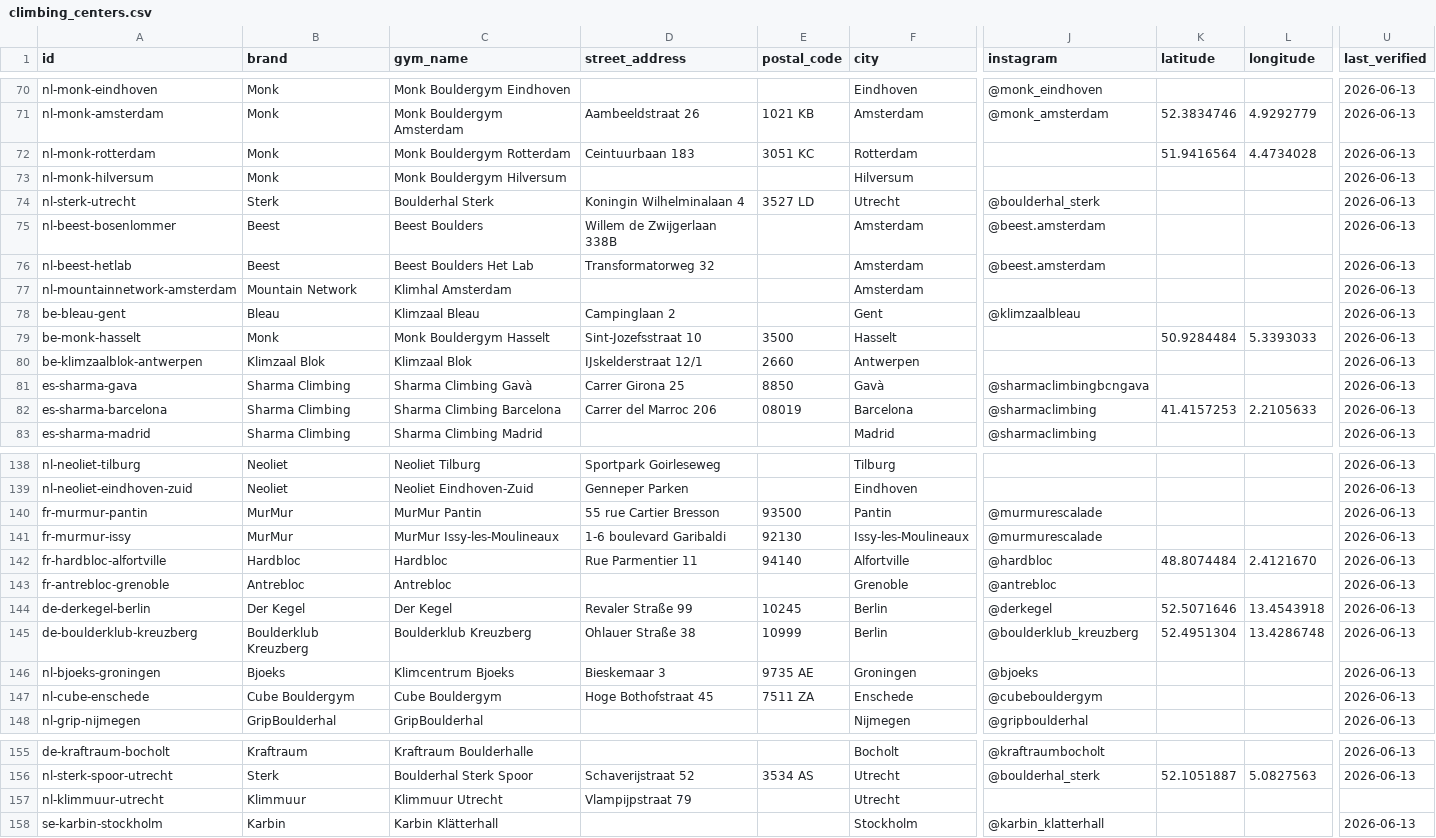
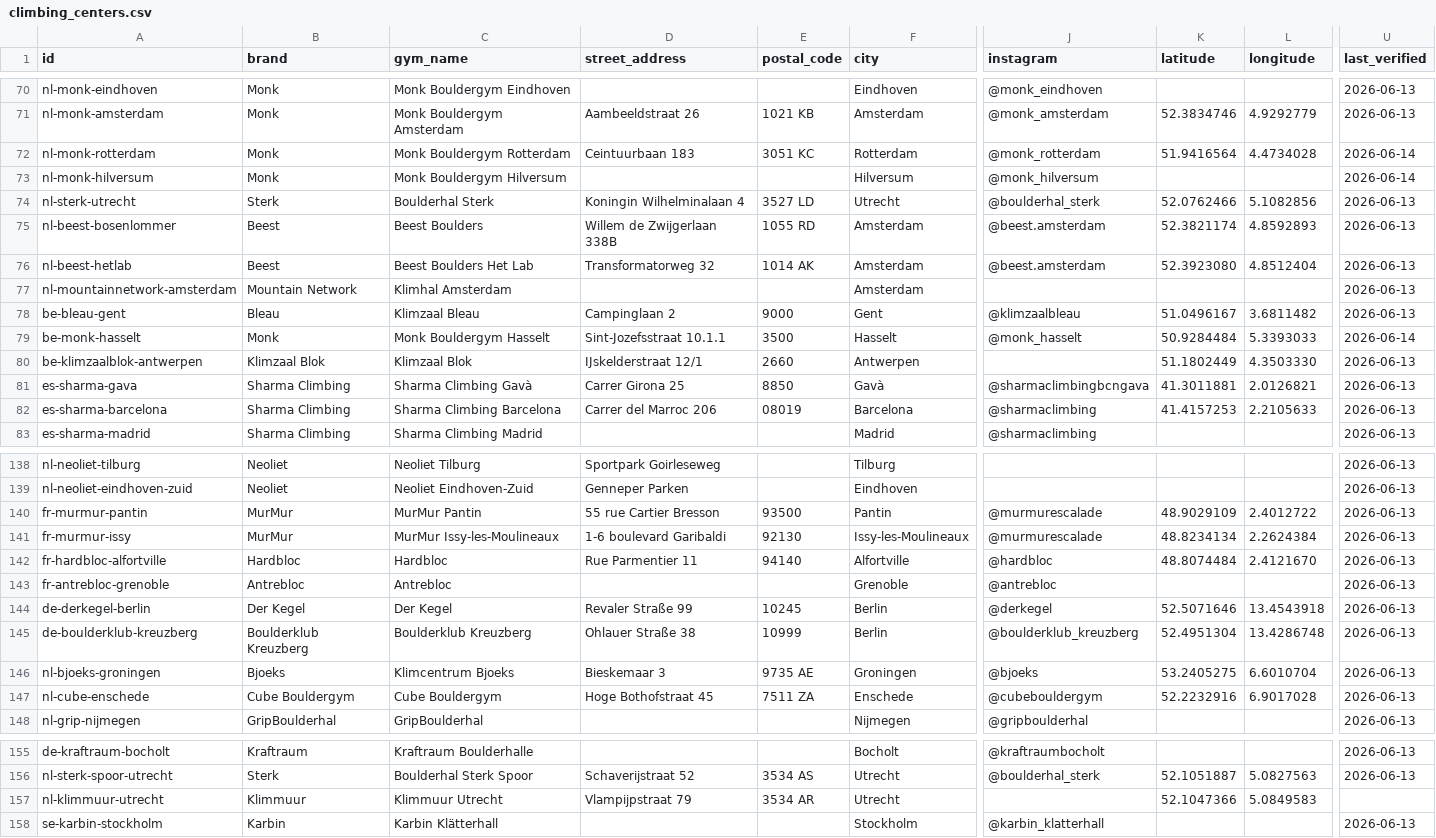
Before and after one commit to aNorrah/OpenClimbingDatasets, a CSV file: climbing_centers.csv, drawn as a sheet; only a part is shown, gaps mark what is left out; the diff covers the shown part only; the diff names each change by its address in the sheet, - before the commit and + after, or states it on an @@ line.

```diff
--- a/climbing_centers.csv
+++ b/climbing_centers.csv
-J72 (instagram): (empty)
+J72 (instagram): @monk_rotterdam
-U72:U73 (last_verified): 2026-06-13
+U72:U73 (last_verified): 2026-06-14
-J73 (instagram): (empty)
+J73 (instagram): @monk_hilversum
-K74 (latitude): (empty)
+K74 (latitude): 52.0762466
-L74 (longitude): (empty)
+L74 (longitude): 5.1082856
-E75 (postal_code): (empty)
+E75 (postal_code): 1055 RD
-K75 (latitude): (empty)
+K75 (latitude): 52.3821174
-L75 (longitude): (empty)
+L75 (longitude): 4.8592893
-E76 (postal_code): (empty)
+E76 (postal_code): 1014 AK
-K76 (latitude): (empty)
+K76 (latitude): 52.3923080
-L76 (longitude): (empty)
+L76 (longitude): 4.8512404
-E78 (postal_code): (empty)
+E78 (postal_code): 9000
-K78 (latitude): (empty)
+K78 (latitude): 51.0496167
-L78 (longitude): (empty)
+L78 (longitude): 3.6811482
-D79 (street_address): Sint-Jozefsstraat 10
+D79 (street_address): Sint-Jozefsstraat 10.1.1
-J79 (instagram): (empty)
+J79 (instagram): @monk_hasselt
-U79 (last_verified): 2026-06-13
+U79 (last_verified): 2026-06-14
-K80 (latitude): (empty)
+K80 (latitude): 51.1802449
-L80 (longitude): (empty)
+L80 (longitude): 4.3503330
-K81 (latitude): (empty)
+K81 (latitude): 41.3011881
-L81 (longitude): (empty)
+L81 (longitude): 2.0126821
-K140 (latitude): (empty)
+K140 (latitude): 48.9029109
-L140 (longitude): (empty)
+L140 (longitude): 2.4012722
-K141 (latitude): (empty)
+K141 (latitude): 48.8234134
-L141 (longitude): (empty)
+L141 (longitude): 2.2624384
-K146 (latitude): (empty)
+K146 (latitude): 53.2405275
-L146 (longitude): (empty)
+L146 (longitude): 6.6010704
-K147 (latitude): (empty)
+K147 (latitude): 52.2232916
-L147 (longitude): (empty)
+L147 (longitude): 6.9017028
-E157 (postal_code): (empty)
+E157 (postal_code): 3534 AR
-K157 (latitude): (empty)
+K157 (latitude): 52.1047366
-L157 (longitude): (empty)
+L157 (longitude): 5.0849583
```
Also changed, not shown: 128 edited cells elsewhere in this file.
